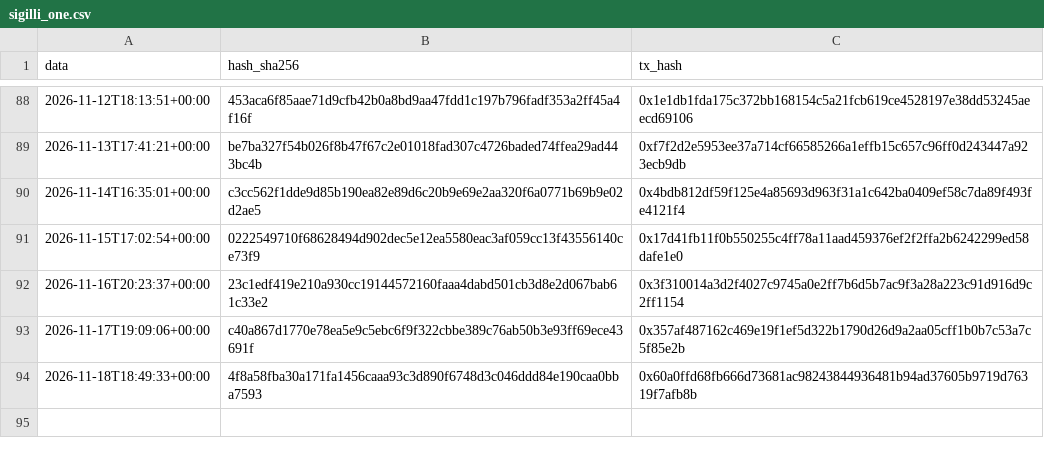
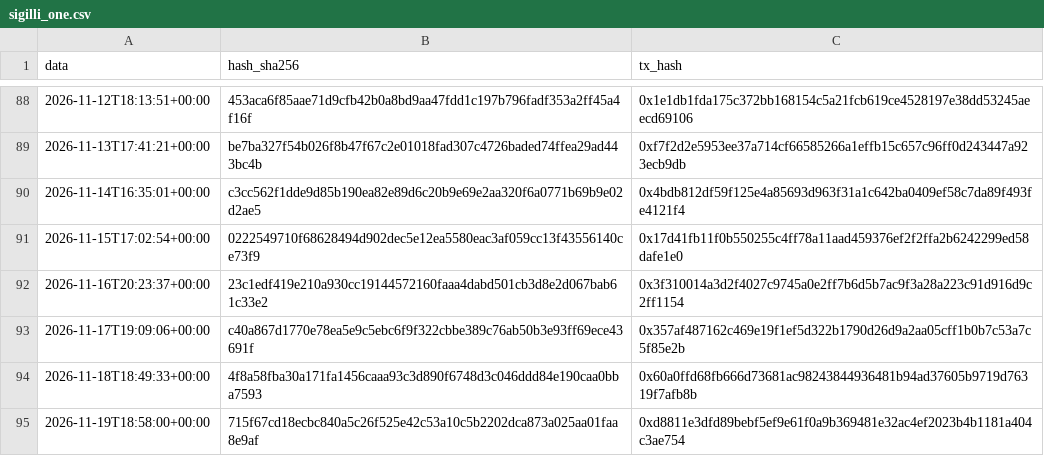
Before and after one commit to Alex00975/btc-accumulator-data, a CSV file: pubblico_one/sigilli_one.csv, drawn as a sheet; only a part is shown, gaps mark what is left out; the diff names each change by its address in the sheet, - before the commit and + after, or states it on an @@ line.

```diff
--- a/pubblico_one/sigilli_one.csv
+++ b/pubblico_one/sigilli_one.csv
+row 95: 2026-11-19T18:58:00+00:00 | 715f67cd18ecbc840a5c26f525e42c53a10c5b2202dca873a025aa01faa8e9af | 0xd8811e3dfd89bebf5ef9e61f0a9b369481e32ac4ef2023b4b1181a404c3ae754
```
Also changed, not shown: pubblico/operazioni.csv, pubblico/sigilli.csv, 11 other files.
